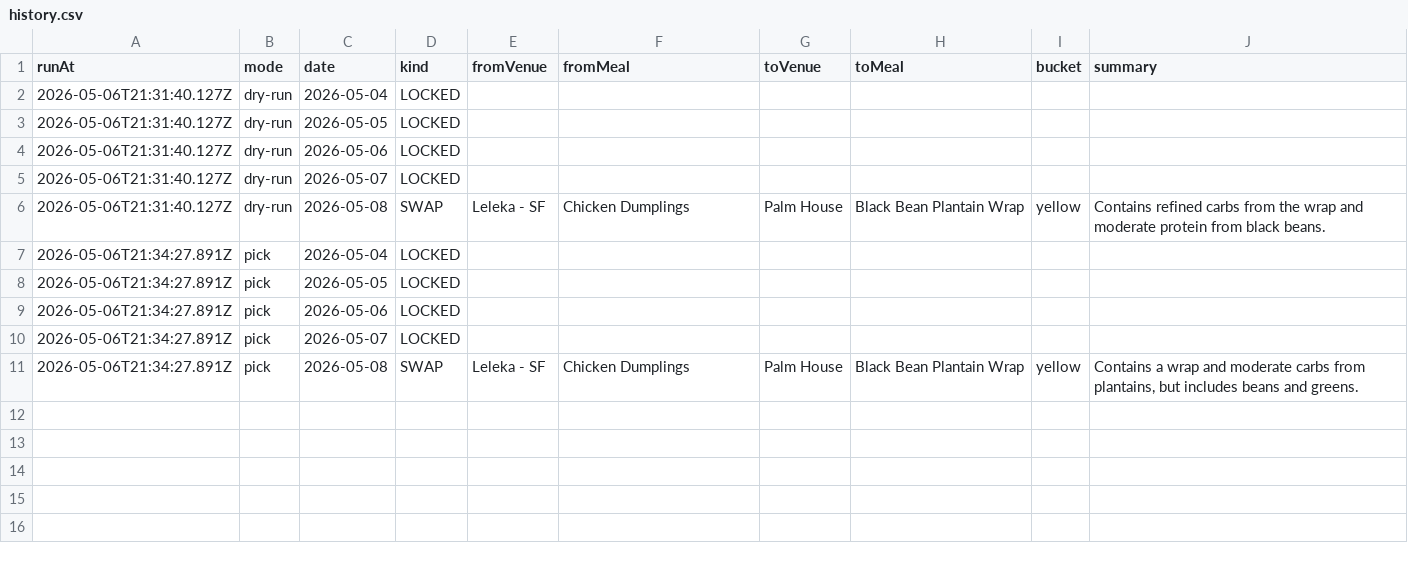
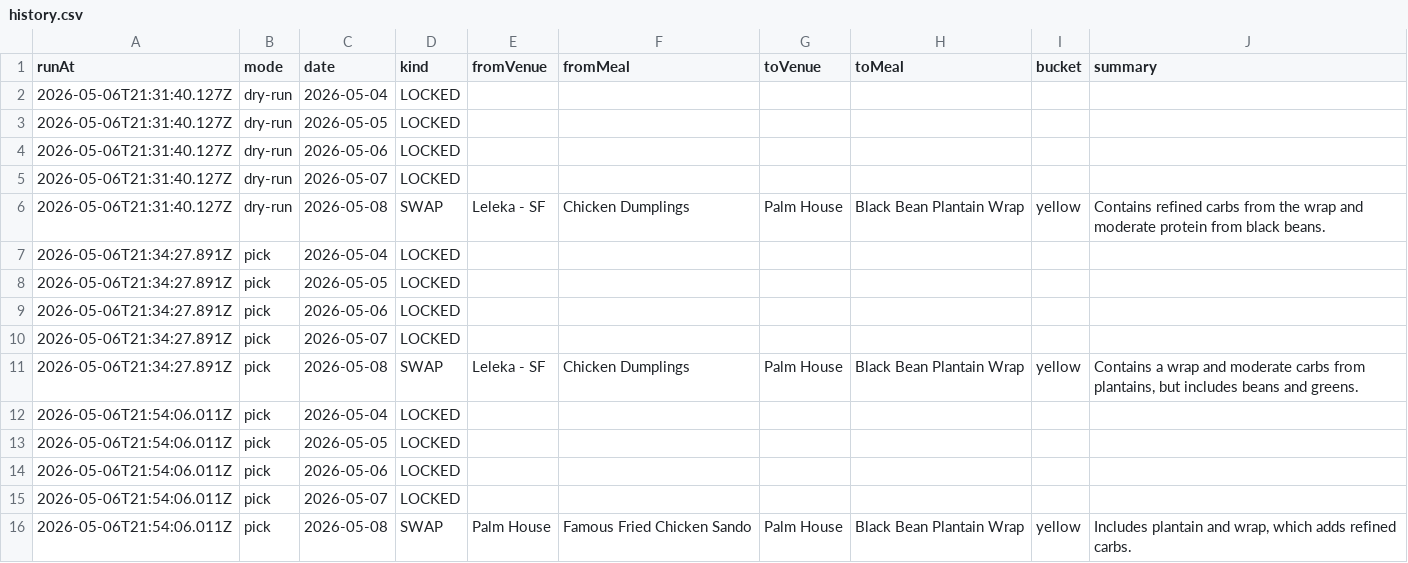
Before and after one commit to Mandolin-RoshanT/forkable-bot, a CSV file: runs/history.csv, drawn as a sheet.

Commit message:
chore(runs): log picks for 2026-05-06

```diff
--- a/runs/history.csv
+++ b/runs/history.csv
@@ -11 +11,6 @@ runAt,mode,date,kind,fromVenue,fromMeal,toVenue,toMeal,bucket,summary
 2026-05-06T21:34:27.891Z,pick,2026-05-08,SWAP,Leleka - SF,Chicken Dumplings,Palm House,Black Bean Plantain Wrap,yellow,"Contains a wrap and moderate carbs from plantains, but includes beans and greens."
+2026-05-06T21:54:06.011Z,pick,2026-05-04,LOCKED,,,,,,
+2026-05-06T21:54:06.011Z,pick,2026-05-05,LOCKED,,,,,,
+2026-05-06T21:54:06.011Z,pick,2026-05-06,LOCKED,,,,,,
+2026-05-06T21:54:06.011Z,pick,2026-05-07,LOCKED,,,,,,
+2026-05-06T21:54:06.011Z,pick,2026-05-08,SWAP,Palm House,Famous Fried Chicken Sando,Palm House,Black Bean Plantain Wrap,yellow,"Includes plantain and wrap, which adds refined carbs."
```
